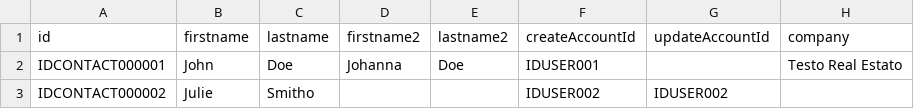
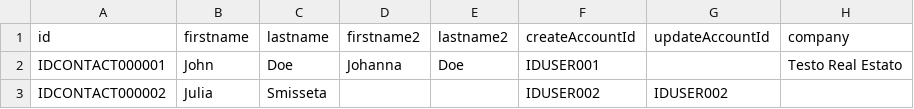
Before and after one commit to realforce/documentation, a CSV file: import/samples/contact-realforce.csv, drawn as a sheet; only a part is shown; the diff names each change by its address in the sheet, - before the commit and + after, or states it on an @@ line.

```diff
--- a/import/samples/contact-realforce.csv
+++ b/import/samples/contact-realforce.csv
-B3 (firstname): Julie
+B3 (firstname): Julia
-C3 (lastname): Smitho
+C3 (lastname): Smisseta
```
Also changed, not shown: import/samples/account-realforce.csv, import/samples/search-realforce.csv, 6 other files.
